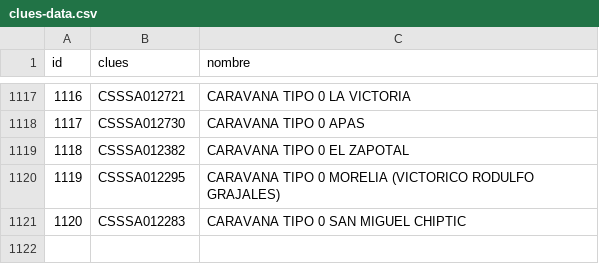
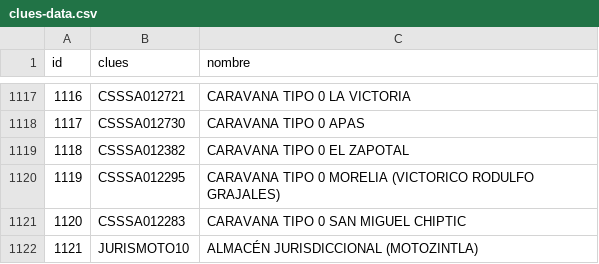
Before and after one commit to XXAI/X1-A, a CSV file: storage/app/seeds/clues-data.csv, drawn as a sheet; only a part is shown, gaps mark what is left out.

Commit message:
Se agrego nombres de CLUES al validar la requisición se actualizó catalogo de CLUES

```diff
--- a/storage/app/seeds/clues-data.csv
+++ b/storage/app/seeds/clues-data.csv
@@ -1121 +1121,2 @@ id,clues,nombre
 1120,CSSSA012283,CARAVANA TIPO 0 SAN MIGUEL CHIPTIC
+1121,JURISMOTO10,ALMACÉN JURISDICCIONAL (MOTOZINTLA)
```
Also changed, not shown: 1 other file.
